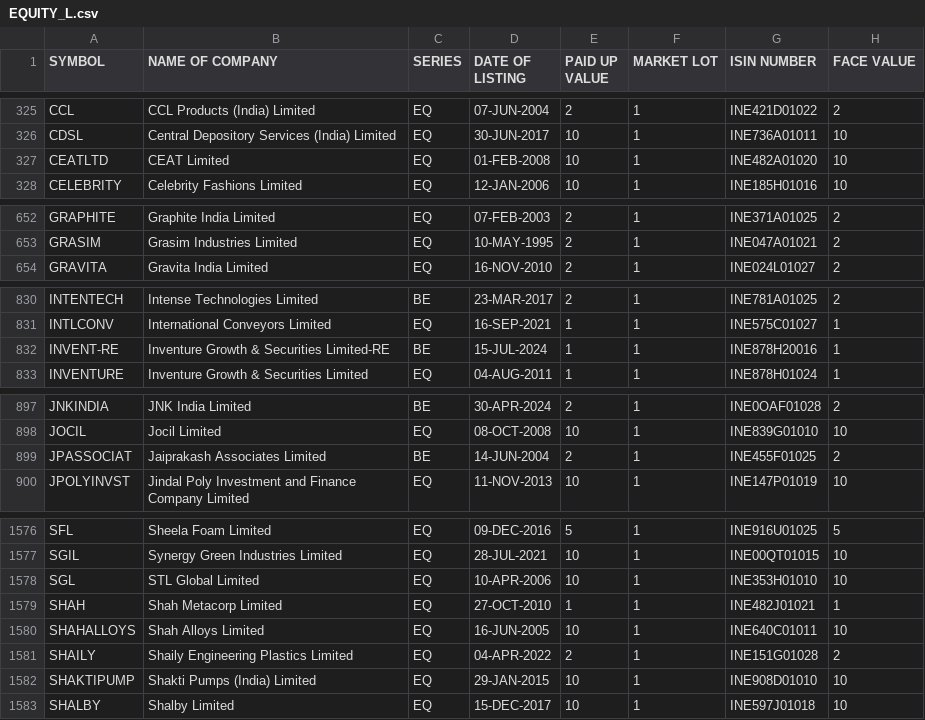
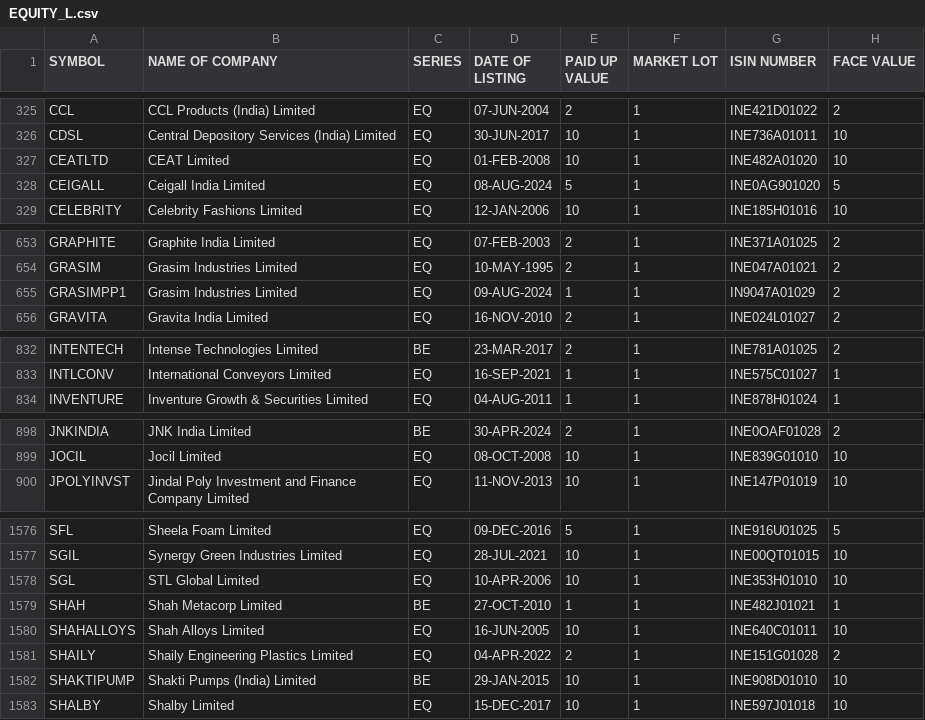
Before and after one commit to nishith121/PKScreener, a CSV file: results/EQUITY_L.csv, drawn as a sheet; only a part is shown, gaps mark what is left out; the diff covers the shown part only.

```diff
--- a/results/EQUITY_L.csv
+++ b/results/EQUITY_L.csv
@@ -327,2 +327,3 @@ CDSL,Central Depository Services (India) Limited,EQ,30-JUN-2017,10,1,INE736A0101
 CEATLTD,CEAT Limited,EQ,01-FEB-2008,10,1,INE482A01020,10
+CEIGALL,Ceigall India Limited,EQ,08-AUG-2024,5,1,INE0AG901020,5
 CELEBRITY,Celebrity Fashions Limited,EQ,12-JAN-2006,10,1,INE185H01016,10
@@ -653,2 +654,3 @@ GRAPHITE,Graphite India Limited,EQ,07-FEB-2003,2,1,INE371A01025,2
 GRASIM,Grasim Industries Limited,EQ,10-MAY-1995,2,1,INE047A01021,2
+GRASIMPP1,Grasim Industries Limited,EQ,09-AUG-2024,1,1,IN9047A01029,2
 GRAVITA,Gravita India Limited,EQ,16-NOV-2010,2,1,INE024L01027,2
@@ -831,3 +833,2 @@ INTENTECH,Intense Technologies Limited,BE,23-MAR-2017,2,1,INE781A01025,2
 INTLCONV,International Conveyors Limited,EQ,16-SEP-2021,1,1,INE575C01027,1
-INVENT-RE,Inventure Growth & Securities Limited-RE,BE,15-JUL-2024,1,1,INE878H20016,1
 INVENTURE,Inventure Growth & Securities Limited,EQ,04-AUG-2011,1,1,INE878H01024,1
@@ -898,3 +899,2 @@ JNKINDIA,JNK India Limited,BE,30-APR-2024,2,1,INE0OAF01028,2
 JOCIL,Jocil Limited,EQ,08-OCT-2008,10,1,INE839G01010,10
-JPASSOCIAT,Jaiprakash Associates Limited,BE,14-JUN-2004,2,1,INE455F01025,2
 JPOLYINVST,Jindal Poly Investment and Finance Company Limited,EQ,11-NOV-2013,10,1,INE147P01019,10
@@ -1578,6 +1578,6 @@ SGIL,Synergy Green Industries Limited,EQ,28-JUL-2021,10,1,INE00QT01015,10
 SGL,STL Global Limited,EQ,10-APR-2006,10,1,INE353H01010,10
-SHAH,Shah Metacorp Limited,EQ,27-OCT-2010,1,1,INE482J01021,1
+SHAH,Shah Metacorp Limited,BE,27-OCT-2010,1,1,INE482J01021,1
 SHAHALLOYS,Shah Alloys Limited,EQ,16-JUN-2005,10,1,INE640C01011,10
 SHAILY,Shaily Engineering Plastics Limited,EQ,04-APR-2022,2,1,INE151G01028,2
-SHAKTIPUMP,Shakti Pumps (India) Limited,EQ,29-JAN-2015,10,1,INE908D01010,10
+SHAKTIPUMP,Shakti Pumps (India) Limited,BE,29-JAN-2015,10,1,INE908D01010,10
 SHALBY,Shalby Limited,EQ,15-DEC-2017,10,1,INE597J01018,10
```
Also changed, not shown: 7 edited cells elsewhere in this file, results/NSE_FO_SosScheme.csv, 26 other files.
